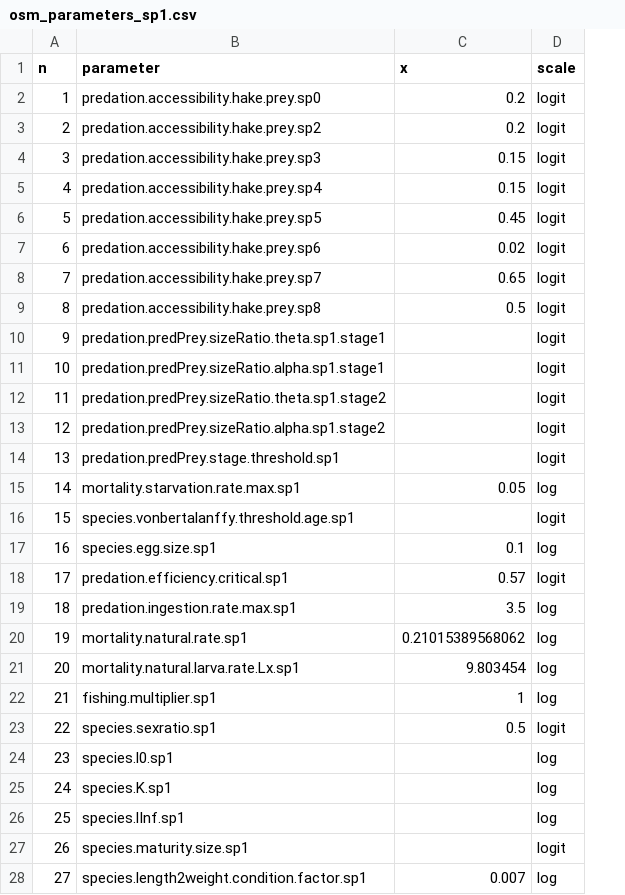
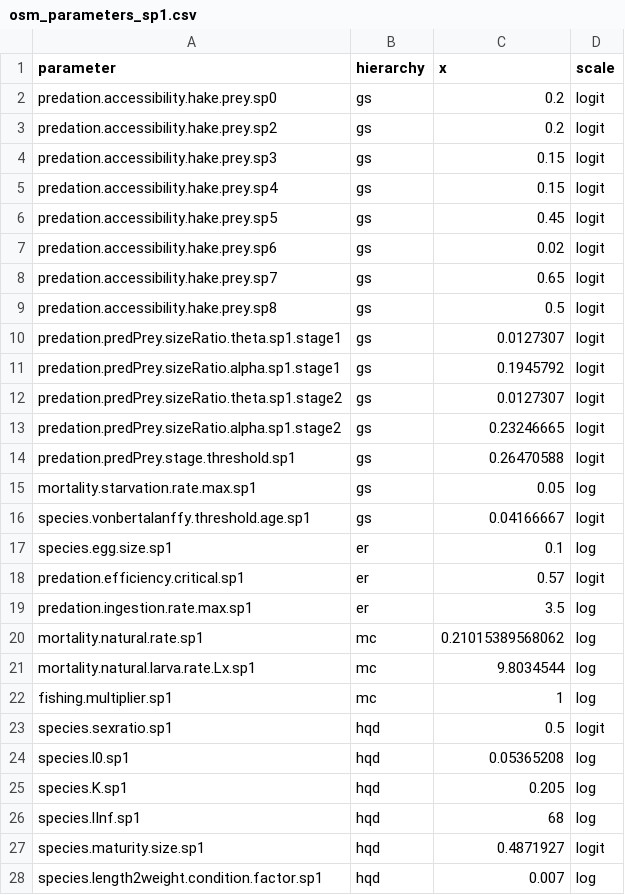
Before and after one commit to CriscelyLP/lujan_etal_2023_ua_osmose, a CSV file: 2.get-doe/dataPerturbation/osm_parameters_sp1.csv, drawn as a sheet; removed rows and columns are numbered as before the commit, all else as after; the diff names each change by its address in the sheet, - before the commit and + after, or states it on an @@ line.

```diff
--- a/2.get-doe/dataPerturbation/osm_parameters_sp1.csv
+++ b/2.get-doe/dataPerturbation/osm_parameters_sp1.csv
-column A (n), rows 2-28: 1 | 2 | 3 | 4 | 5 | 6 | 7 | 8 | 9 | 10 | 11 | 12 | 13 | 14 | 15 | 16 | 17 | 18 | 19 | 20 | 21 | 22 | 23 | 24 | 25 | 26 | 27
+column B (hierarchy), rows 2-28: gs | gs | gs | gs | gs | gs | gs | gs | gs | gs | gs | gs | gs | gs | gs | er | er | er | mc | mc | mc | hqd | hqd | hqd | hqd | hqd | hqd
-C10 (x): (empty)
+C10 (x): 0.0127307
-C11 (x): (empty)
+C11 (x): 0.1945792
-C12 (x): (empty)
+C12 (x): 0.0127307
-C13 (x): (empty)
+C13 (x): 0.23246665
-C14 (x): (empty)
+C14 (x): 0.26470588
-C16 (x): (empty)
+C16 (x): 0.04166667
-C21 (x): 9.803454
+C21 (x): 9.8034544
-C24 (x): (empty)
+C24 (x): 0.05365208
-C25 (x): (empty)
+C25 (x): 0.205
-C26 (x): (empty)
+C26 (x): 68
-C27 (x): (empty)
+C27 (x): 0.4871927
```
Also changed, not shown: 2.get-doe/dataPerturbation/osm_parameters_sp0.csv, 2.get-doe/dataPerturbation/osm_parameters_sp2.csv, 6 other files.
